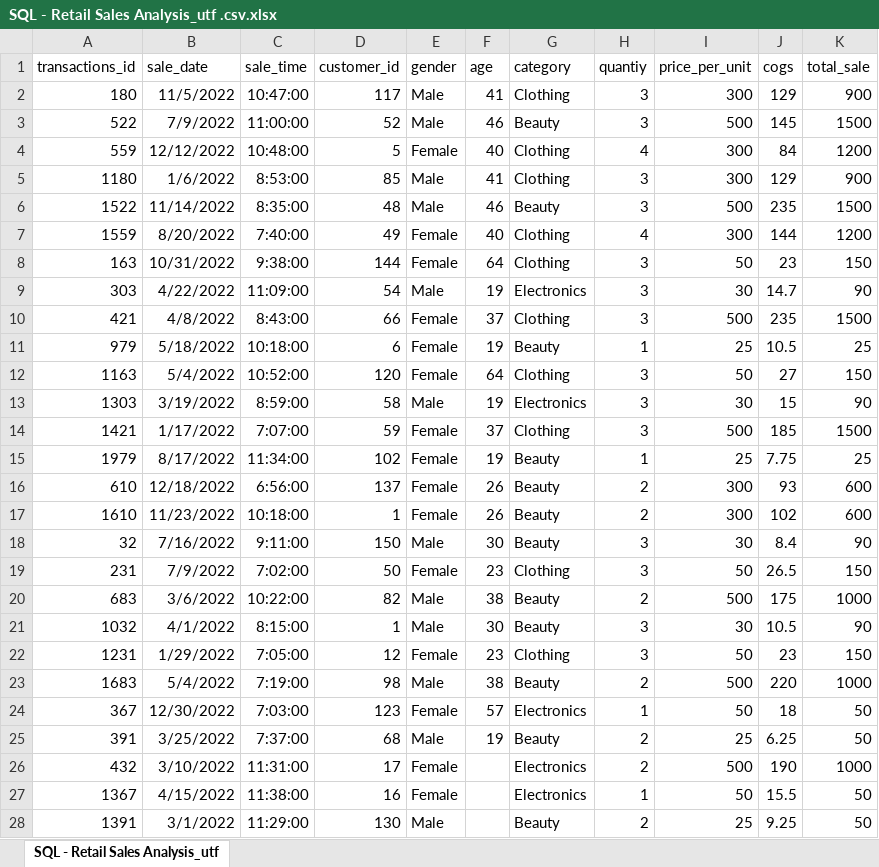
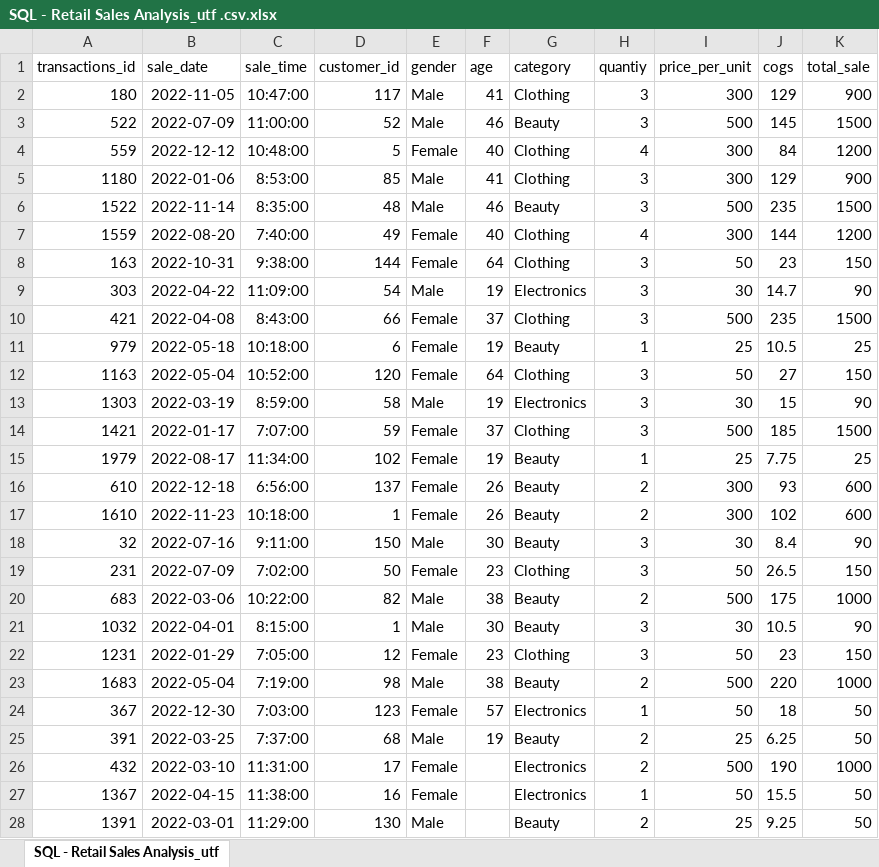
Before and after one commit to faseehullahkhan/SQL-Retail-Sales-Analysis, an Excel workbook: SQL - Retail Sales Analysis_utf .csv.xlsx, sheet SQL - Retail Sales Analysis_utf, drawn as a sheet; only a part is shown; values as stored, in another font and other column widths than the file's, no borders; the diff covers the shown part only; the diff names each change by its address in the sheet, - before the commit and + after, or states it on an @@ line.

Commit message:
created my first postgresql project of retail sales and answers some business related questions with the help of my own knowledge and AI like CHATGPT

```diff
--- a/SQL - Retail Sales Analysis_utf .csv.xlsx (sheet SQL - Retail Sales Analysis_utf)
+++ b/SQL - Retail Sales Analysis_utf .csv.xlsx (sheet SQL - Retail Sales Analysis_utf)
-B2 (sale_date): 11/5/2022
+B2 (sale_date): 2022-11-05
-B3 (sale_date): 7/9/2022
+B3 (sale_date): 2022-07-09
-B4 (sale_date): 12/12/2022
+B4 (sale_date): 2022-12-12
-B5 (sale_date): 1/6/2022
+B5 (sale_date): 2022-01-06
-B6 (sale_date): 11/14/2022
+B6 (sale_date): 2022-11-14
-B7 (sale_date): 8/20/2022
+B7 (sale_date): 2022-08-20
-B8 (sale_date): 10/31/2022
+B8 (sale_date): 2022-10-31
-B9 (sale_date): 4/22/2022
+B9 (sale_date): 2022-04-22
-B10 (sale_date): 4/8/2022
+B10 (sale_date): 2022-04-08
-B11 (sale_date): 5/18/2022
+B11 (sale_date): 2022-05-18
-B12 (sale_date): 5/4/2022
+B12 (sale_date): 2022-05-04
-B13 (sale_date): 3/19/2022
+B13 (sale_date): 2022-03-19
-B14 (sale_date): 1/17/2022
+B14 (sale_date): 2022-01-17
-B15 (sale_date): 8/17/2022
+B15 (sale_date): 2022-08-17
-B16 (sale_date): 12/18/2022
+B16 (sale_date): 2022-12-18
-B17 (sale_date): 11/23/2022
+B17 (sale_date): 2022-11-23
-B18 (sale_date): 7/16/2022
+B18 (sale_date): 2022-07-16
-B19 (sale_date): 7/9/2022
+B19 (sale_date): 2022-07-09
-B20 (sale_date): 3/6/2022
+B20 (sale_date): 2022-03-06
-B21 (sale_date): 4/1/2022
+B21 (sale_date): 2022-04-01
-B22 (sale_date): 1/29/2022
+B22 (sale_date): 2022-01-29
-B23 (sale_date): 5/4/2022
+B23 (sale_date): 2022-05-04
-B24 (sale_date): 12/30/2022
+B24 (sale_date): 2022-12-30
-B25 (sale_date): 3/25/2022
+B25 (sale_date): 2022-03-25
-B26 (sale_date): 3/10/2022
+B26 (sale_date): 2022-03-10
-B27 (sale_date): 4/15/2022
+B27 (sale_date): 2022-04-15
-B28 (sale_date): 3/1/2022
+B28 (sale_date): 2022-03-01
```
Also changed, not shown: 1973 edited cells elsewhere in this sheet, 1 other file.
